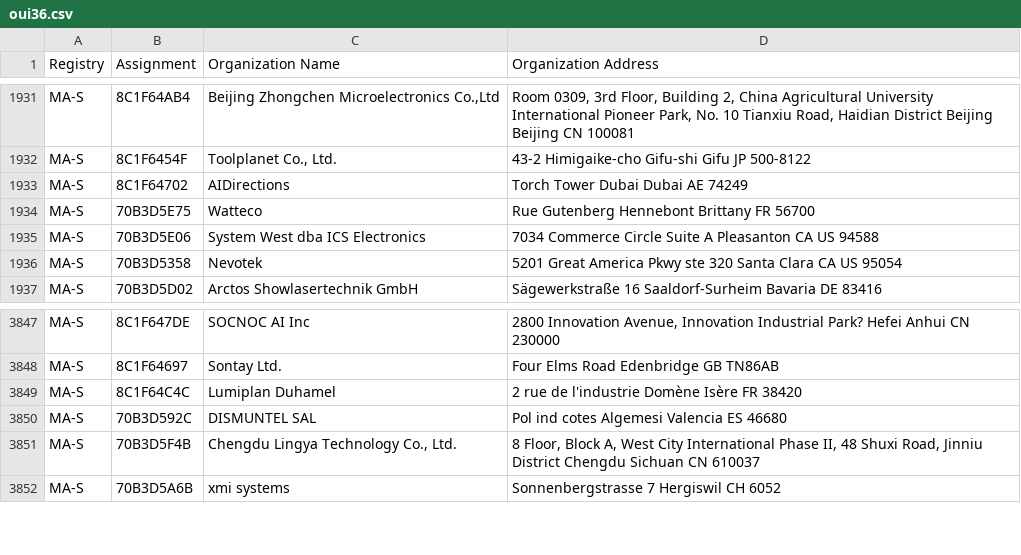
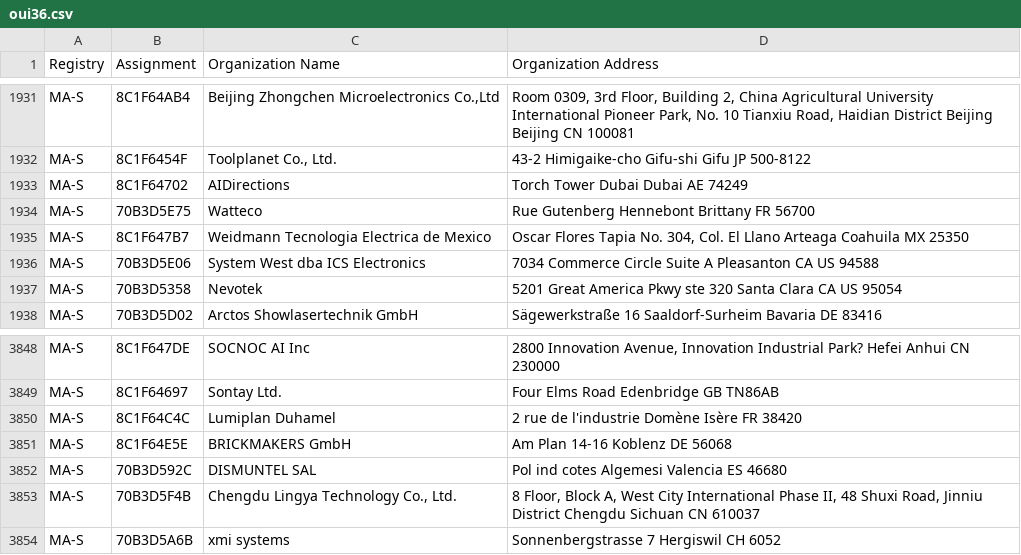
Before and after one commit to 955a0/MACAddress, a CSV file: oui36.csv, drawn as a sheet; only a part is shown, gaps mark what is left out; the diff names each change by its address in the sheet, - before the commit and + after, or states it on an @@ line.

Commit message:
refresh

```diff
--- a/oui36.csv
+++ b/oui36.csv
+row 1935: MA-S | 8C1F647B7 | Weidmann Tecnologia Electrica de Mexico | Oscar Flores Tapia No. 304, Col. El Llano Arteaga Coahuila MX 25350
+row 3851: MA-S | 8C1F64E5E | BRICKMAKERS GmbH | Am Plan 14-16 Koblenz DE 56068
```
